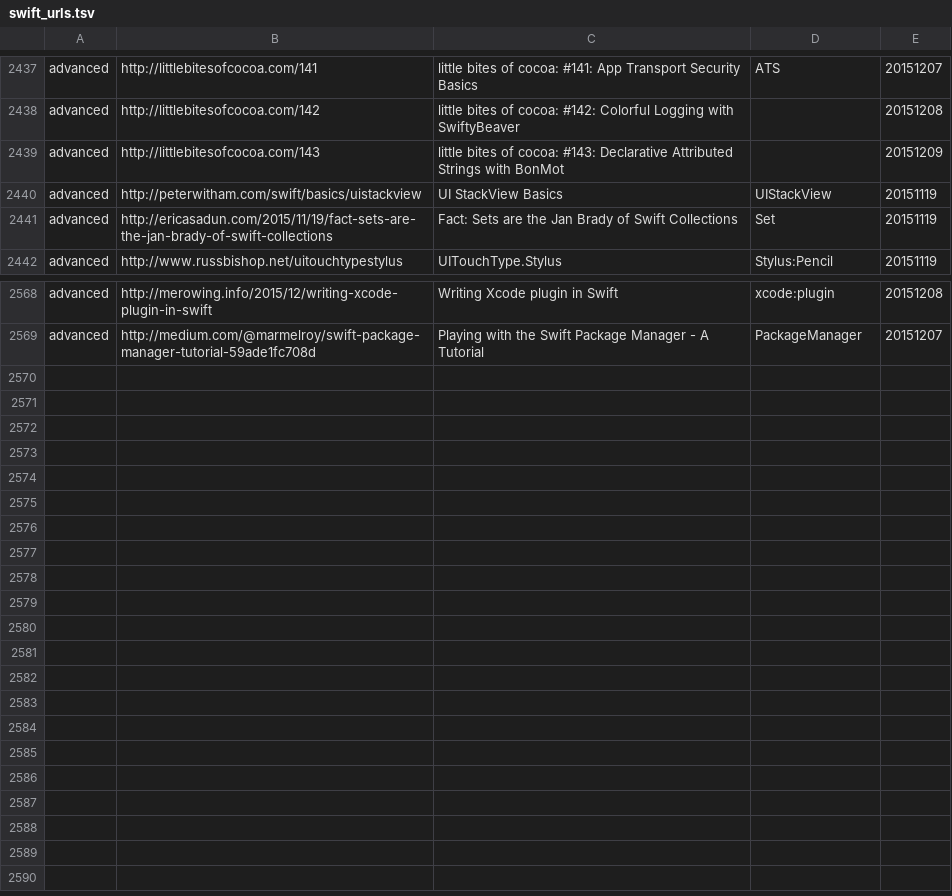
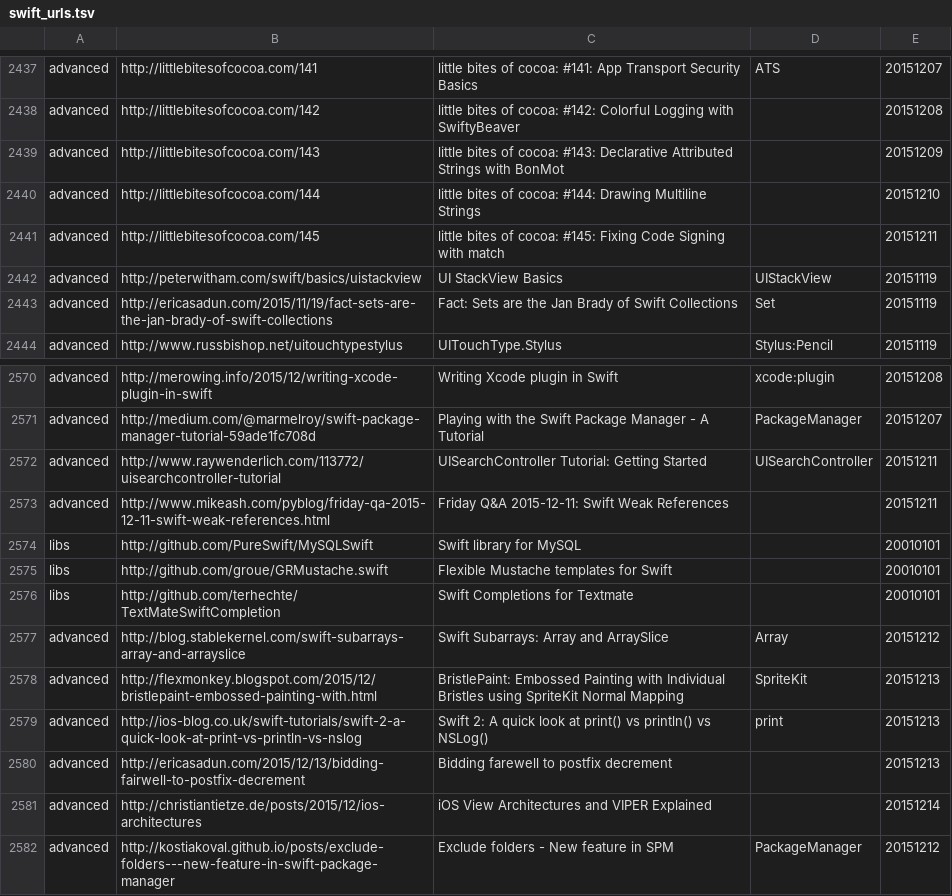
Before and after one commit to melling/SwiftResources, a TSV file: swift_urls.tsv, drawn as a sheet; only a part is shown, gaps mark what is left out.

Commit message:
More urls

```diff
--- a/swift_urls.tsv
+++ b/swift_urls.tsv
@@ -2439,2 +2439,4 @@ advanced	http://littlebitesofcocoa.com/142	little bites of cocoa: #142: Colorful
 advanced	http://littlebitesofcocoa.com/143	little bites of cocoa: #143: Declarative Attributed Strings with BonMot		20151209
+advanced	http://littlebitesofcocoa.com/144	little bites of cocoa: #144: Drawing Multiline Strings		20151210
+advanced	http://littlebitesofcocoa.com/145	little bites of cocoa: #145: Fixing Code Signing with match		20151211
 advanced	http://peterwitham.com/swift/basics/uistackview	UI StackView Basics	UIStackView	20151119
@@ -2569 +2571,12 @@ advanced	http://merowing.info/2015/12/writing-xcode-plugin-in-swift	Writing Xcod
 advanced	http://medium.com/@marmelroy/swift-package-manager-tutorial-59ade1fc708d	Playing with the Swift Package Manager - A Tutorial	PackageManager	20151207
+advanced	http://www.raywenderlich.com/113772/uisearchcontroller-tutorial	UISearchController Tutorial: Getting Started	UISearchController	20151211
+advanced	http://www.mikeash.com/pyblog/friday-qa-2015-12-11-swift-weak-references.html	Friday Q&A 2015-12-11: Swift Weak References		20151211
+libs	http://github.com/PureSwift/MySQLSwift	Swift library for MySQL		20010101
+libs	http://github.com/groue/GRMustache.swift	Flexible Mustache templates for Swift		20010101
+libs	http://github.com/terhechte/TextMateSwiftCompletion	Swift Completions for Textmate		20010101
+advanced	http://blog.stablekernel.com/swift-subarrays-array-and-arrayslice	Swift Subarrays: Array and ArraySlice	Array	20151212
+advanced	http://flexmonkey.blogspot.com/2015/12/bristlepaint-embossed-painting-with.html	BristlePaint: Embossed Painting with Individual Bristles using SpriteKit Normal Mapping	SpriteKit	20151213
+advanced	http://ios-blog.co.uk/swift-tutorials/swift-2-a-quick-look-at-print-vs-println-vs-nslog	Swift 2: A quick look at print() vs println() vs NSLog()	print	20151213
+advanced	http://ericasadun.com/2015/12/13/bidding-fairwell-to-postfix-decrement	Bidding farewell to postfix decrement		20151213
+advanced	http://christiantietze.de/posts/2015/12/ios-architectures	iOS View Architectures and VIPER Explained		20151214
+advanced	http://kostiakoval.github.io/posts/exclude-folders---new-feature-in-swift-package-manager	Exclude folders - New feature in SPM	PackageManager	20151212
```
